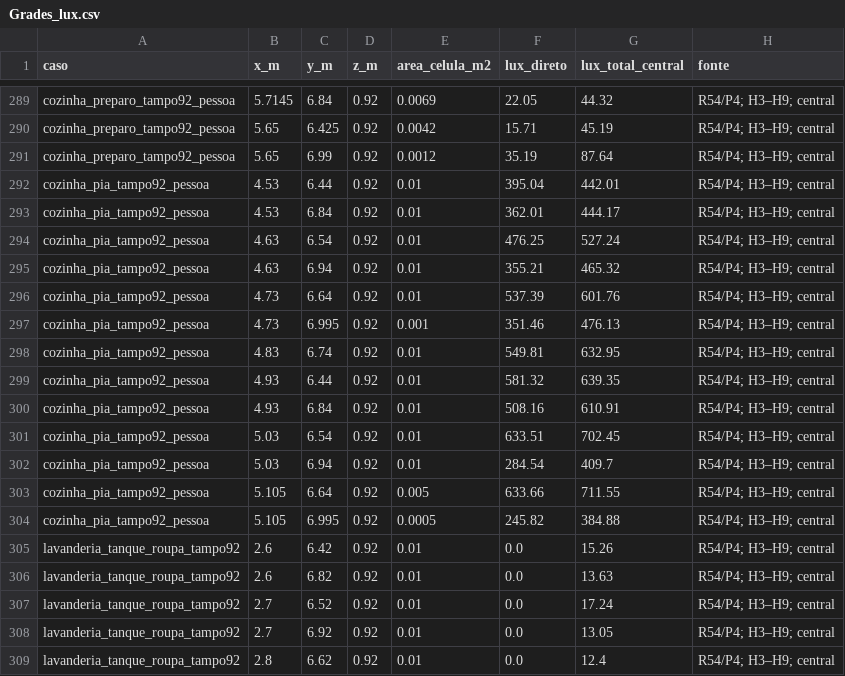
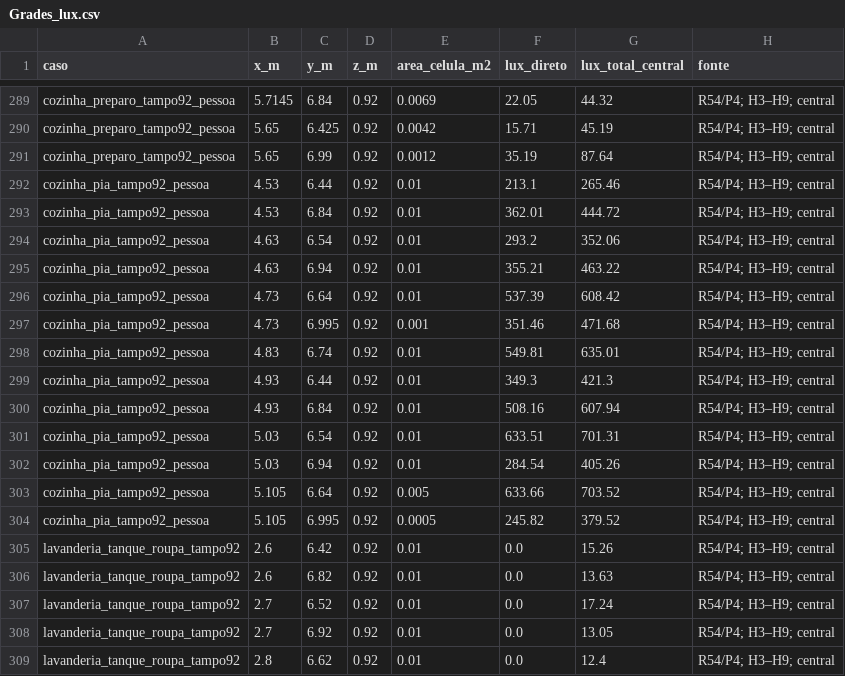
Before and after one commit to queiroz-labs/guedala-park, a CSV file: 03_Ambientes/Iluminacao/Grades_lux.csv, drawn as a sheet; only a part is shown, gaps mark what is left out.

Commit message:
Iluminacao: comparar fluxos, reforcos de tarefa e barras do espelho

```diff
--- a/03_Ambientes/Iluminacao/Grades_lux.csv
+++ b/03_Ambientes/Iluminacao/Grades_lux.csv
@@ -291,15 +291,15 @@ cozinha_preparo_tampo92_pessoa;5.65;6.425;0.92;0.0042;15.71;45.19;"R54/P4; H3–
 cozinha_preparo_tampo92_pessoa;5.65;6.99;0.92;0.0012;35.19;87.64;"R54/P4; H3–H9; central"
-cozinha_pia_tampo92_pessoa;4.53;6.44;0.92;0.01;395.04;442.01;"R54/P4; H3–H9; central"
-cozinha_pia_tampo92_pessoa;4.53;6.84;0.92;0.01;362.01;444.17;"R54/P4; H3–H9; central"
-cozinha_pia_tampo92_pessoa;4.63;6.54;0.92;0.01;476.25;527.24;"R54/P4; H3–H9; central"
-cozinha_pia_tampo92_pessoa;4.63;6.94;0.92;0.01;355.21;465.32;"R54/P4; H3–H9; central"
-cozinha_pia_tampo92_pessoa;4.73;6.64;0.92;0.01;537.39;601.76;"R54/P4; H3–H9; central"
-cozinha_pia_tampo92_pessoa;4.73;6.995;0.92;0.001;351.46;476.13;"R54/P4; H3–H9; central"
-cozinha_pia_tampo92_pessoa;4.83;6.74;0.92;0.01;549.81;632.95;"R54/P4; H3–H9; central"
-cozinha_pia_tampo92_pessoa;4.93;6.44;0.92;0.01;581.32;639.35;"R54/P4; H3–H9; central"
-cozinha_pia_tampo92_pessoa;4.93;6.84;0.92;0.01;508.16;610.91;"R54/P4; H3–H9; central"
-cozinha_pia_tampo92_pessoa;5.03;6.54;0.92;0.01;633.51;702.45;"R54/P4; H3–H9; central"
-cozinha_pia_tampo92_pessoa;5.03;6.94;0.92;0.01;284.54;409.7;"R54/P4; H3–H9; central"
-cozinha_pia_tampo92_pessoa;5.105;6.64;0.92;0.005;633.66;711.55;"R54/P4; H3–H9; central"
-cozinha_pia_tampo92_pessoa;5.105;6.995;0.92;0.0005;245.82;384.88;"R54/P4; H3–H9; central"
+cozinha_pia_tampo92_pessoa;4.53;6.44;0.92;0.01;213.1;265.46;"R54/P4; H3–H9; central"
+cozinha_pia_tampo92_pessoa;4.53;6.84;0.92;0.01;362.01;444.72;"R54/P4; H3–H9; central"
+cozinha_pia_tampo92_pessoa;4.63;6.54;0.92;0.01;293.2;352.06;"R54/P4; H3–H9; central"
+cozinha_pia_tampo92_pessoa;4.63;6.94;0.92;0.01;355.21;463.22;"R54/P4; H3–H9; central"
+cozinha_pia_tampo92_pessoa;4.73;6.64;0.92;0.01;537.39;608.42;"R54/P4; H3–H9; central"
+cozinha_pia_tampo92_pessoa;4.73;6.995;0.92;0.001;351.46;471.68;"R54/P4; H3–H9; central"
+cozinha_pia_tampo92_pessoa;4.83;6.74;0.92;0.01;549.81;635.01;"R54/P4; H3–H9; central"
+cozinha_pia_tampo92_pessoa;4.93;6.44;0.92;0.01;349.3;421.3;"R54/P4; H3–H9; central"
+cozinha_pia_tampo92_pessoa;4.93;6.84;0.92;0.01;508.16;607.94;"R54/P4; H3–H9; central"
+cozinha_pia_tampo92_pessoa;5.03;6.54;0.92;0.01;633.51;701.31;"R54/P4; H3–H9; central"
+cozinha_pia_tampo92_pessoa;5.03;6.94;0.92;0.01;284.54;405.26;"R54/P4; H3–H9; central"
+cozinha_pia_tampo92_pessoa;5.105;6.64;0.92;0.005;633.66;703.52;"R54/P4; H3–H9; central"
+cozinha_pia_tampo92_pessoa;5.105;6.995;0.92;0.0005;245.82;379.52;"R54/P4; H3–H9; central"
 lavanderia_tanque_roupa_tampo92;2.6;6.42;0.92;0.01;0.0;15.26;"R54/P4; H3–H9; central"
```
Also changed, not shown: 03_Ambientes/Iluminacao/Energia_luz.csv, 03_Ambientes/Iluminacao/Resumo_lux.csv, 10 other files.
